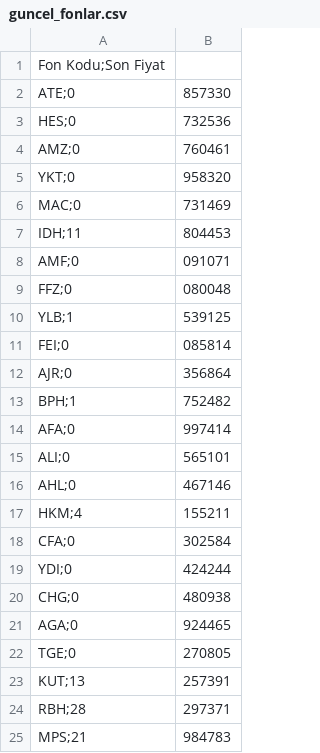
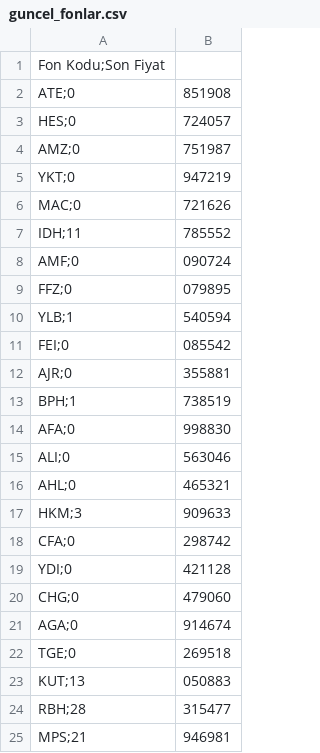
Before and after one commit to Bayraksc/tefas-otomasyon, a CSV file: guncel_fonlar.csv, drawn as a sheet.

```diff
--- a/guncel_fonlar.csv
+++ b/guncel_fonlar.csv
@@ -1,25 +1,25 @@
 Fon Kodu;Son Fiyat
-ATE;0,857330
-HES;0,732536
-AMZ;0,760461
-YKT;0,958320
-MAC;0,731469
-IDH;11,804453
-AMF;0,091071
-FFZ;0,080048
-YLB;1,539125
-FEI;0,085814
-AJR;0,356864
-BPH;1,752482
-AFA;0,997414
-ALI;0,565101
-AHL;0,467146
-HKM;4,155211
-CFA;0,302584
-YDI;0,424244
-CHG;0,480938
-AGA;0,924465
-TGE;0,270805
-KUT;13,257391
-RBH;28,297371
-MPS;21,984783
+ATE;0,851908
+HES;0,724057
+AMZ;0,751987
+YKT;0,947219
+MAC;0,721626
+IDH;11,785552
+AMF;0,090724
+FFZ;0,079895
+YLB;1,540594
+FEI;0,085542
+AJR;0,355881
+BPH;1,738519
+AFA;0,998830
+ALI;0,563046
+AHL;0,465321
+HKM;3,909633
+CFA;0,298742
+YDI;0,421128
+CHG;0,479060
+AGA;0,914674
+TGE;0,269518
+KUT;13,050883
+RBH;28,315477
+MPS;21,946981
```
